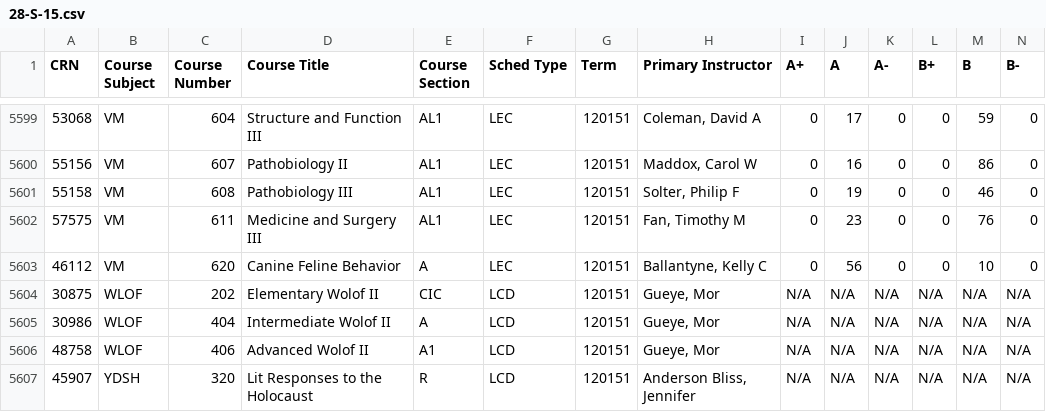
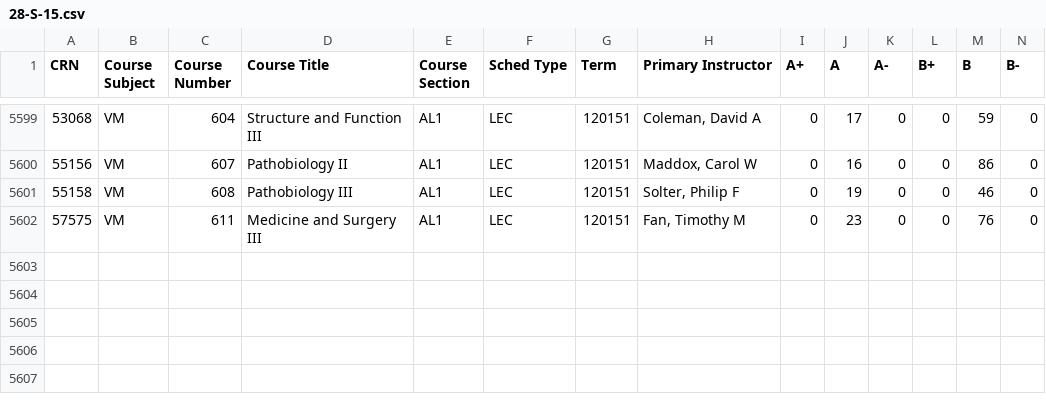
Before and after one commit to ministrike3/GradeDistributionCourseExplorer, a CSV file: 28-S-15.csv, drawn as a sheet; only a part is shown, gaps mark what is left out; rows hold the shown columns only; the diff names each change by its address in the sheet, - before the commit and + after, or states it on an @@ line.

Commit message:
Data was opened in wrong encoding previously

```diff
--- a/28-S-15.csv
+++ b/28-S-15.csv
-row 5603: 46112 | VM | 620 | Canine Feline Behavior | A | LEC | 120151 | Ballantyne, Kelly C | 0 | 56 | 0 | 0 | 10 | 0
-row 5604: 30875 | WLOF | 202 | Elementary Wolof II | CIC | LCD | 120151 | Gueye, Mor | N/A | N/A | N/A | N/A | N/A | N/A
-row 5605: 30986 | WLOF | 404 | Intermediate Wolof II | A | LCD | 120151 | Gueye, Mor | N/A | N/A | N/A | N/A | N/A | N/A
-row 5606: 48758 | WLOF | 406 | Advanced Wolof II | A1 | LCD | 120151 | Gueye, Mor | N/A | N/A | N/A | N/A | N/A | N/A
-row 5607: 45907 | YDSH | 320 | Lit Responses to the Holocaust | R | LCD | 120151 | Anderson Bliss, Jennifer | N/A | N/A | N/A | N/A | N/A | N/A
```
Also changed, not shown: 30-F-15.csv.
